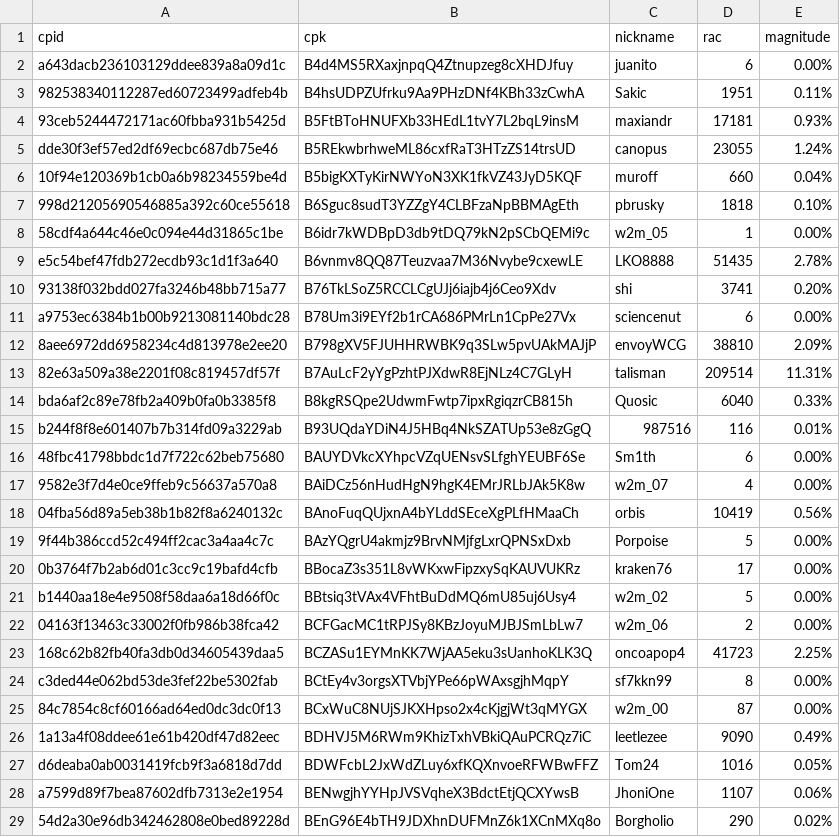
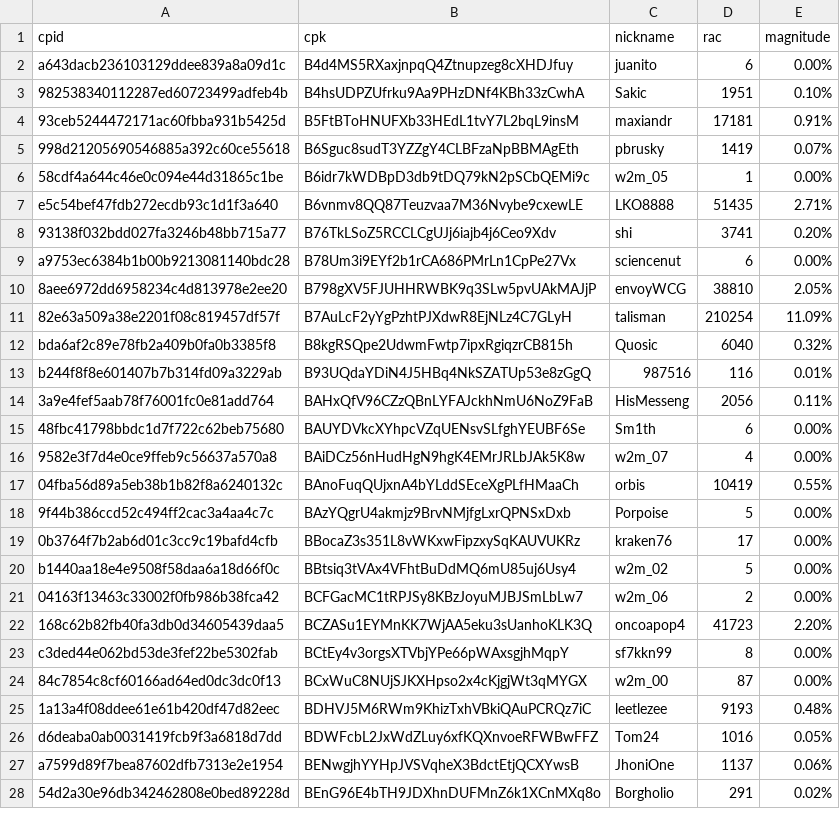
Before and after one commit to biblepay-community/bbp_stats, a CSV file: wcg-leaderboard.csv, drawn as a sheet; only a part is shown; the diff covers the shown part only.

```diff
--- a/wcg-leaderboard.csv
+++ b/wcg-leaderboard.csv
@@ -2,18 +2,17 @@ cpid,cpk,nickname,rac,magnitude
 a643dacb236103129ddee839a8a09d1c,B4d4MS5RXaxjnpqQ4Ztnupzeg8cXHDJfuy,juanito,6,0.00%
-982538340112287ed60723499adfeb4b,B4hsUDPZUfrku9Aa9PHzDNf4KBh33zCwhA,Sakic,1951,0.11%
-93ceb5244472171ac60fbba931b5425d,B5FtBToHNUFXb33HEdL1tvY7L2bqL9insM,maxiandr,17181,0.93%
-dde30f3ef57ed2df69ecbc687db75e46,B5REkwbrhweML86cxfRaT3HTzZS14trsUD,canopus,23055,1.24%
-10f94e120369b1cb0a6b98234559be4d,B5bigKXTyKirNWYoN3XK1fkVZ43JyD5KQF,muroff,660,0.04%
-998d21205690546885a392c60ce55618,B6Sguc8sudT3YZZgY4CLBFzaNpBBMAgEth,pbrusky,1818,0.10%
+982538340112287ed60723499adfeb4b,B4hsUDPZUfrku9Aa9PHzDNf4KBh33zCwhA,Sakic,1951,0.10%
+93ceb5244472171ac60fbba931b5425d,B5FtBToHNUFXb33HEdL1tvY7L2bqL9insM,maxiandr,17181,0.91%
+998d21205690546885a392c60ce55618,B6Sguc8sudT3YZZgY4CLBFzaNpBBMAgEth,pbrusky,1419,0.07%
 58cdf4a644c46e0c094e44d31865c1be,B6idr7kWDBpD3db9tDQ79kN2pSCbQEMi9c,w2m_05,1,0.00%
-e5c54bef47fdb272ecdb93c1d1f3a640,B6vnmv8QQ87Teuzvaa7M36Nvybe9cxewLE,LKO8888,51435,2.78%
+e5c54bef47fdb272ecdb93c1d1f3a640,B6vnmv8QQ87Teuzvaa7M36Nvybe9cxewLE,LKO8888,51435,2.71%
 93138f032bdd027fa3246b48bb715a77,B76TkLSoZ5RCCLCgUJj6iajb4j6Ceo9Xdv,shi,3741,0.20%
 a9753ec6384b1b00b9213081140bdc28,B78Um3i9EYf2b1rCA686PMrLn1CpPe27Vx,sciencenut,6,0.00%
-8aee6972dd6958234c4d813978e2ee20,B798gXV5FJUHHRWBK9q3SLw5pvUAkMAJjP,envoyWCG,38810,2.09%
-82e63a509a38e2201f08c819457df57f,B7AuLcF2yYgPzhtPJXdwR8EjNLz4C7GLyH,talisman,209514,11.31%
-bda6af2c89e78fb2a409b0fa0b3385f8,B8kgRSQpe2UdwmFwtp7ipxRgiqzrCB815h,Quosic,6040,0.33%
+8aee6972dd6958234c4d813978e2ee20,B798gXV5FJUHHRWBK9q3SLw5pvUAkMAJjP,envoyWCG,38810,2.05%
+82e63a509a38e2201f08c819457df57f,B7AuLcF2yYgPzhtPJXdwR8EjNLz4C7GLyH,talisman,210254,11.09%
+bda6af2c89e78fb2a409b0fa0b3385f8,B8kgRSQpe2UdwmFwtp7ipxRgiqzrCB815h,Quosic,6040,0.32%
 b244f8f8e601407b7b314fd09a3229ab,B93UQdaYDiN4J5HBq4NkSZATUp53e8zGgQ,987516,116,0.01%
+3a9e4fef5aab78f76001fc0e81add764,BAHxQfV96CZzQBnLYFAJckhNmU6NoZ9FaB,HisMesseng,2056,0.11%
 48fbc41798bbdc1d7f722c62beb75680,BAUYDVkcXYhpcVZqUENsvSLfghYEUBF6Se,Sm1th,6,0.00%
 9582e3f7d4e0ce9ffeb9c56637a570a8,BAiDCz56nHudHgN9hgK4EMrJRLbJAk5K8w,w2m_07,4,0.00%
-04fba56d89a5eb38b1b82f8a6240132c,BAnoFuqQUjxnA4bYLddSEceXgPLfHMaaCh,orbis,10419,0.56%
+04fba56d89a5eb38b1b82f8a6240132c,BAnoFuqQUjxnA4bYLddSEceXgPLfHMaaCh,orbis,10419,0.55%
 9f44b386ccd52c494ff2cac3a4aa4c7c,BAzYQgrU4akmjz9BrvNMjfgLxrQPNSxDxb,Porpoise,5,0.00%
@@ -22,8 +21,8 @@ b1440aa18e4e9508f58daa6a18d66f0c,BBtsiq3tVAx4VFhtBuDdMQ6mU85uj6Usy4,w2m_02,5,0.0
 04163f13463c33002f0fb986b38fca42,BCFGacMC1tRPJSy8KBzJoyuMJBJSmLbLw7,w2m_06,2,0.00%
-168c62b82fb40fa3db0d34605439daa5,BCZASu1EYMnKK7WjAA5eku3sUanhoKLK3Q,oncoapop4,41723,2.25%
+168c62b82fb40fa3db0d34605439daa5,BCZASu1EYMnKK7WjAA5eku3sUanhoKLK3Q,oncoapop4,41723,2.20%
 c3ded44e062bd53de3fef22be5302fab,BCtEy4v3orgsXTVbjYPe66pWAxsgjhMqpY,sf7kkn99,8,0.00%
 84c7854c8cf60166ad64ed0dc3dc0f13,BCxWuC8NUjSJKXHpso2x4cKjgjWt3qMYGX,w2m_00,87,0.00%
-1a13a4f08ddee61e61b420df47d82eec,BDHVJ5M6RWm9KhizTxhVBkiQAuPCRQz7iC,leetlezee,9090,0.49%
+1a13a4f08ddee61e61b420df47d82eec,BDHVJ5M6RWm9KhizTxhVBkiQAuPCRQz7iC,leetlezee,9193,0.48%
 d6deaba0ab0031419fcb9f3a6818d7dd,BDWFcbL2JxWdZLuy6xfKQXnvoeRFWBwFFZ,Tom24,1016,0.05%
-a7599d89f7bea87602dfb7313e2e1954,BENwgjhYYHpJVSVqheX3BdctEtjQCXYwsB,JhoniOne,1107,0.06%
-54d2a30e96db342462808e0bed89228d,BEnG96E4bTH9JDXhnDUFMnZ6k1XCnMXq8o,Borgholio,290,0.02%
+a7599d89f7bea87602dfb7313e2e1954,BENwgjhYYHpJVSVqheX3BdctEtjQCXYwsB,JhoniOne,1137,0.06%
+54d2a30e96db342462808e0bed89228d,BEnG96E4bTH9JDXhnDUFMnZ6k1XCnMXq8o,Borgholio,291,0.02%
```
Also changed, not shown: 1 added row, 1 removed row and 21 edited cells elsewhere in this file, dwssummary.csv, reward.csv, 1 other file.
